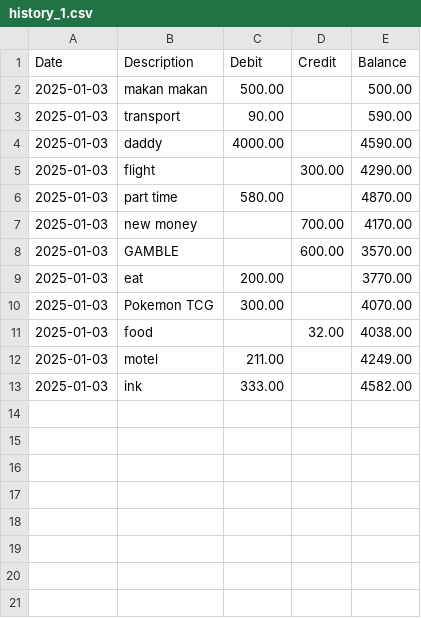
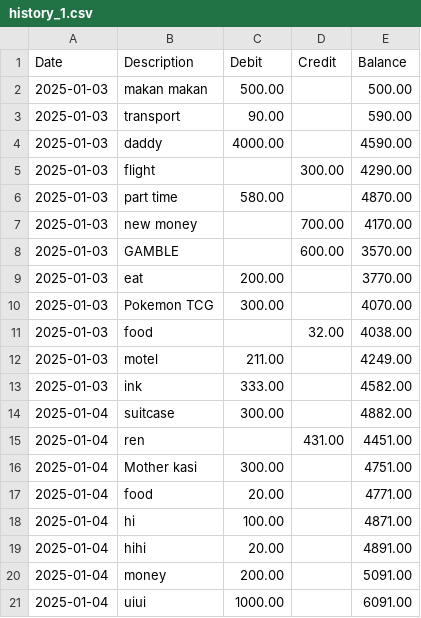
Before and after one commit to akxxtz/lesger2, a CSV file: history_1.csv, drawn as a sheet; the diff names each change by its address in the sheet, - before the commit and + after, or states it on an @@ line.

```diff
--- a/history_1.csv
+++ b/history_1.csv
+row 14: 2025-01-04 | suitcase | 300.00 |  | 4882.00
+row 15: 2025-01-04 | ren |  | 431.00 | 4451.00
+row 16: 2025-01-04 | Mother kasi | 300.00 |  | 4751.00
+row 17: 2025-01-04 | food | 20.00 |  | 4771.00
+row 18: 2025-01-04 | hi | 100.00 |  | 4871.00
+row 19: 2025-01-04 | hihi | 20.00 |  | 4891.00
+row 20: 2025-01-04 | money | 200.00 |  | 5091.00
+row 21: 2025-01-04 | uiui | 1000.00 |  | 6091.00
```
Also changed, not shown: transactions.csv, users.csv, 2 other files.
